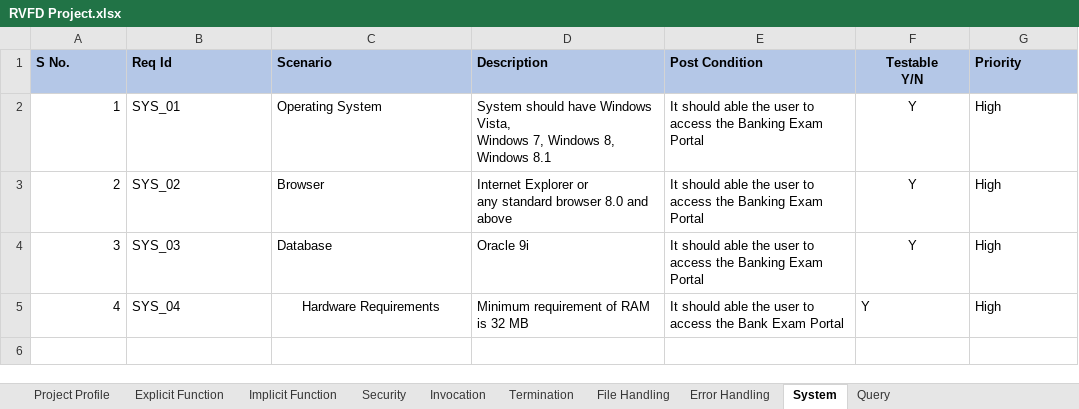
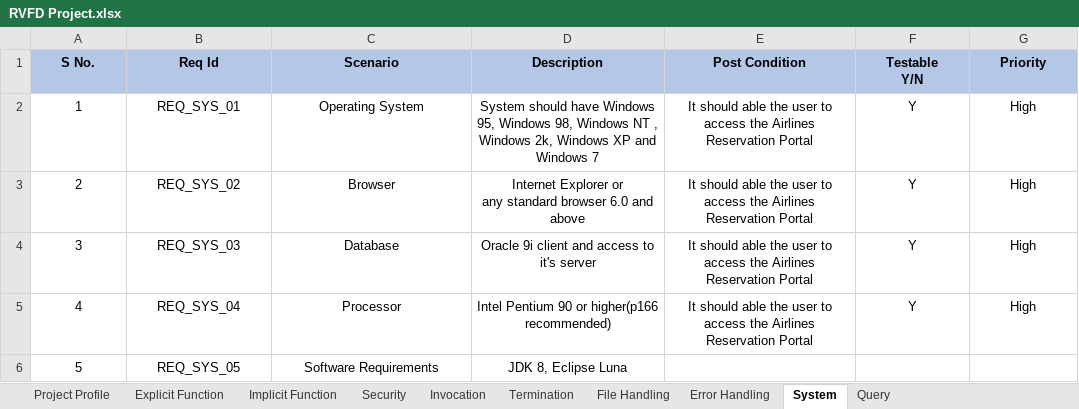
Before and after one commit to KvsGanesh/mini-project, an Excel workbook: RVFD Project.xlsx, sheet System, drawn as a sheet; values as stored, in another font and other column widths than the file's, no borders; ↵ is a line break in a cell; the diff names each change by its address in the sheet, - before the commit and + after, or states it on an @@ line.

```diff
--- a/RVFD Project.xlsx (sheet System)
+++ b/RVFD Project.xlsx (sheet System)
-A1:E1 alignment: left
+A1:E1 alignment: center
-G1:G4 alignment: left
+G1:G4 alignment: center
-A2:A5 alignment: right
+A2:A5 alignment: center
-B2 (Req Id): SYS_01
+B2 (Req Id): REQ_SYS_01
-B2:E4 alignment: left
+B2:E4 alignment: center
-D2 (Description): …have Windows Vista, ↵ Windows 7, Windows 8, Windows 8.1
+D2 (Description): …have Windows 95, Windows 98, Windows NT , Windows 2k, Windows XP and Windows 7
-E2:E4 (Post Condition): …access the Banking Exam Portal
+E2:E4 (Post Condition): …access the Airlines Reservation Portal
-B3 (Req Id): SYS_02
+B3 (Req Id): REQ_SYS_02
-D3 (Description): …standard browser 8.0 and above
+D3 (Description): …standard browser 6.0 and above
-B4 (Req Id): SYS_03
+B4 (Req Id): REQ_SYS_03
-D4 (Description): Oracle 9i
+D4 (Description): Oracle 9i client and access to it's server
-B5 (Req Id): SYS_04
+B5 (Req Id): REQ_SYS_04
-B5 alignment: left
+B5 alignment: center
-C5 (Scenario): Hardware Requirements
+C5 (Scenario): Processor
-D5 (Description): Minimum requirement of RAM is 32 MB
+D5 (Description): Intel Pentium 90 or higher(p166 recommended)
-D5:G5 alignment: left
+D5:G5 alignment: center
-E5 (Post Condition): …access the Bank Exam Portal
+E5 (Post Condition): …access the Airlines Reservation Portal
+row 6: 5 | REQ_SYS_05 | Software Requirements | JDK 8, Eclipse Luna
```
Also changed, not shown: sheet Explicit Function.
